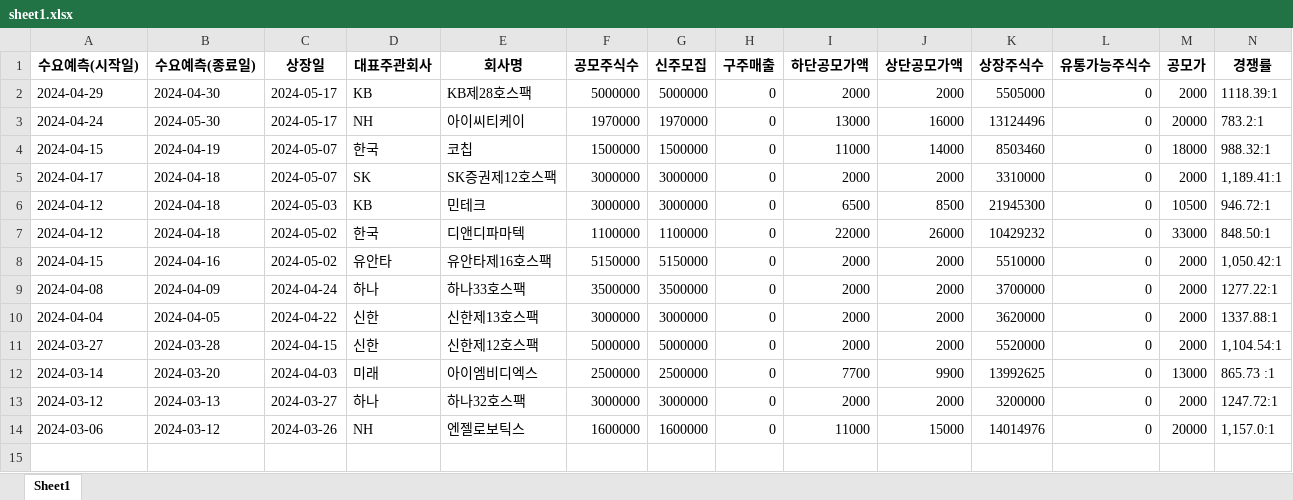
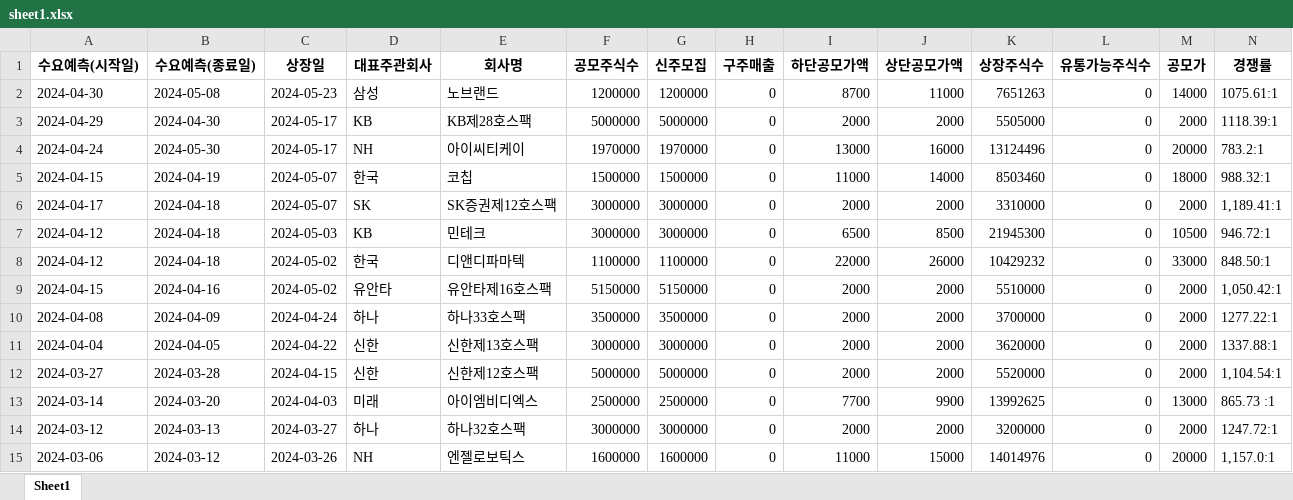
Before and after one commit to Kis-ds/IPO, an Excel workbook: datasets/sheet1.xlsx, sheet Sheet1, drawn as a sheet; only a part is shown; values as stored, in another font and other column widths than the file's, no borders; rows hold the shown columns only; the diff names each change by its address in the sheet, - before the commit and + after, or states it on an @@ line.

Commit message:
RPA datasets push 2024-05-23

```diff
--- a/datasets/sheet1.xlsx (sheet Sheet1)
+++ b/datasets/sheet1.xlsx (sheet Sheet1)
+row 2: 2024-04-30 | 2024-05-08 | 2024-05-23 | 삼성 | 노브랜드 | 1200000 | 1200000 | 0 | 8700 | 11000 | 7651263 | 0 | 14000 | 1075.61:1
```
Also changed, not shown: datasets/corporate-finance-data.xlsx, datasets/form1.xlsx, 4 other files.
